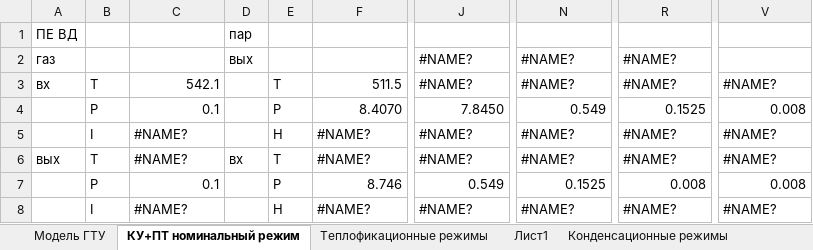
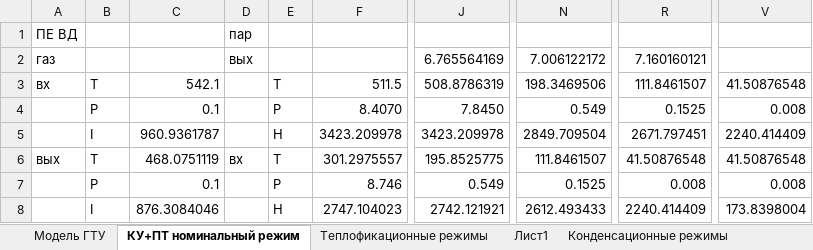
Before and after one commit to maksimovia/GZ, an Excel workbook: Модель ПГУ-220Т.xlsm, sheet КУ+ПТ номинальный режим, drawn as a sheet; only a part is shown, gaps mark what is left out; values as stored, in another font and other column widths than the file's, no cell formats; charts and pictures not drawn; the diff covers the shown part only; the diff names each change by its address in the sheet, - before the commit and + after, or states it on an @@ line.

```diff
--- a/Модель ПГУ-220Т.xlsm (sheet КУ+ПТ номинальный режим)
+++ b/Модель ПГУ-220Т.xlsm (sheet КУ+ПТ номинальный режим)
-J2: #NAME?
+J2: 6.765564169
-N2: #NAME?
+N2: 7.006122172
-R2: #NAME?
+R2: 7.160160121
-J3: #NAME?
+J3: 508.8786319
-N3: #NAME?
+N3: 198.3469506
-R3: #NAME?
+R3: 111.8461507
-V3: #NAME?
+V3: 41.50876548
-C5: #NAME?
+C5: 960.9361787
-F5: #NAME?
+F5: 3423.209978
-J5: #NAME?
+J5: 3423.209978
-N5: #NAME?
+N5: 2849.709504
-R5: #NAME?
+R5: 2671.797451
-V5: #NAME?
+V5: 2240.414409
-C6: #NAME?
+C6: 468.0751119
-F6: #NAME?
+F6: 301.2975557
-J6: #NAME?
+J6: 195.8525775
-N6: #NAME?
+N6: 111.8461507
-R6: #NAME?
+R6: 41.50876548
-V6: #NAME?
+V6: 41.50876548
-C8: #NAME?
+C8: 876.3084046
-F8: #NAME?
+F8: 2747.104023
-J8: #NAME?
+J8: 2742.121921
-N8: #NAME?
+N8: 2612.493433
-R8: #NAME?
+R8: 2240.414409
-V8: #NAME?
+V8: 173.8398004
```
Also changed, not shown: 2 added rows, 2 removed rows and 147 edited cells elsewhere in this sheet, sheet Конденсационные режимы, cell formats, charts or pictures, input.xlsx, streams.xlsx, 6 other files.
